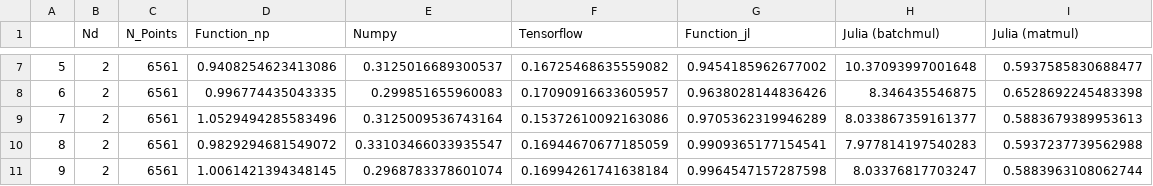
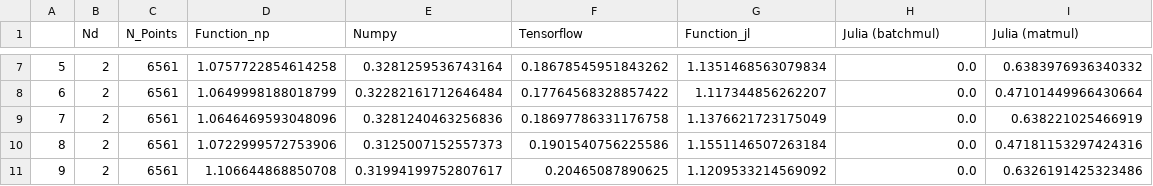
Before and after one commit to sschlenkrich/MultivariateChebyshev, a CSV file: examples/heston/heston_chebyshev_performance.csv, drawn as a sheet; only a part is shown, gaps mark what is left out; the diff covers the shown part only.

Commit message:
Save test results without batchmul

```diff
--- a/examples/heston/heston_chebyshev_performance.csv
+++ b/examples/heston/heston_chebyshev_performance.csv
@@ -7,5 +7,5 @@
-5;2;6561;0.9408254623413086;0.3125016689300537;0.16725468635559082;0.9454185962677002;10.37093997001648;0.5937585830688477
-6;2;6561;0.996774435043335;0.299851655960083;0.17090916633605957;0.9638028144836426;8.346435546875;0.6528692245483398
-7;2;6561;1.0529494285583496;0.3125009536743164;0.15372610092163086;0.9705362319946289;8.033867359161377;0.5883679389953613
-8;2;6561;0.9829294681549072;0.33103466033935547;0.16944670677185059;0.9909365177154541;7.977814197540283;0.5937237739562988
-9;2;6561;1.0061421394348145;0.2968783378601074;0.16994261741638184;0.9964547157287598;8.03376817703247;0.5883963108062744
+5;2;6561;1.0757722854614258;0.3281259536743164;0.18678545951843262;1.1351468563079834;0.0;0.6383976936340332
+6;2;6561;1.0649998188018799;0.32282161712646484;0.17764568328857422;1.117344856262207;0.0;0.47101449966430664
+7;2;6561;1.0646469593048096;0.3281240463256836;0.18697786331176758;1.1376621723175049;0.0;0.638221025466919
+8;2;6561;1.0722999572753906;0.3125007152557373;0.1901540756225586;1.1551146507263184;0.0;0.47181153297424316
+9;2;6561;1.106644868850708;0.31994199752807617;0.20465087890625;1.1209533214569092;0.0;0.6326191425323486
```
Also changed, not shown: 60 edited cells elsewhere in this file, 2 other files.
